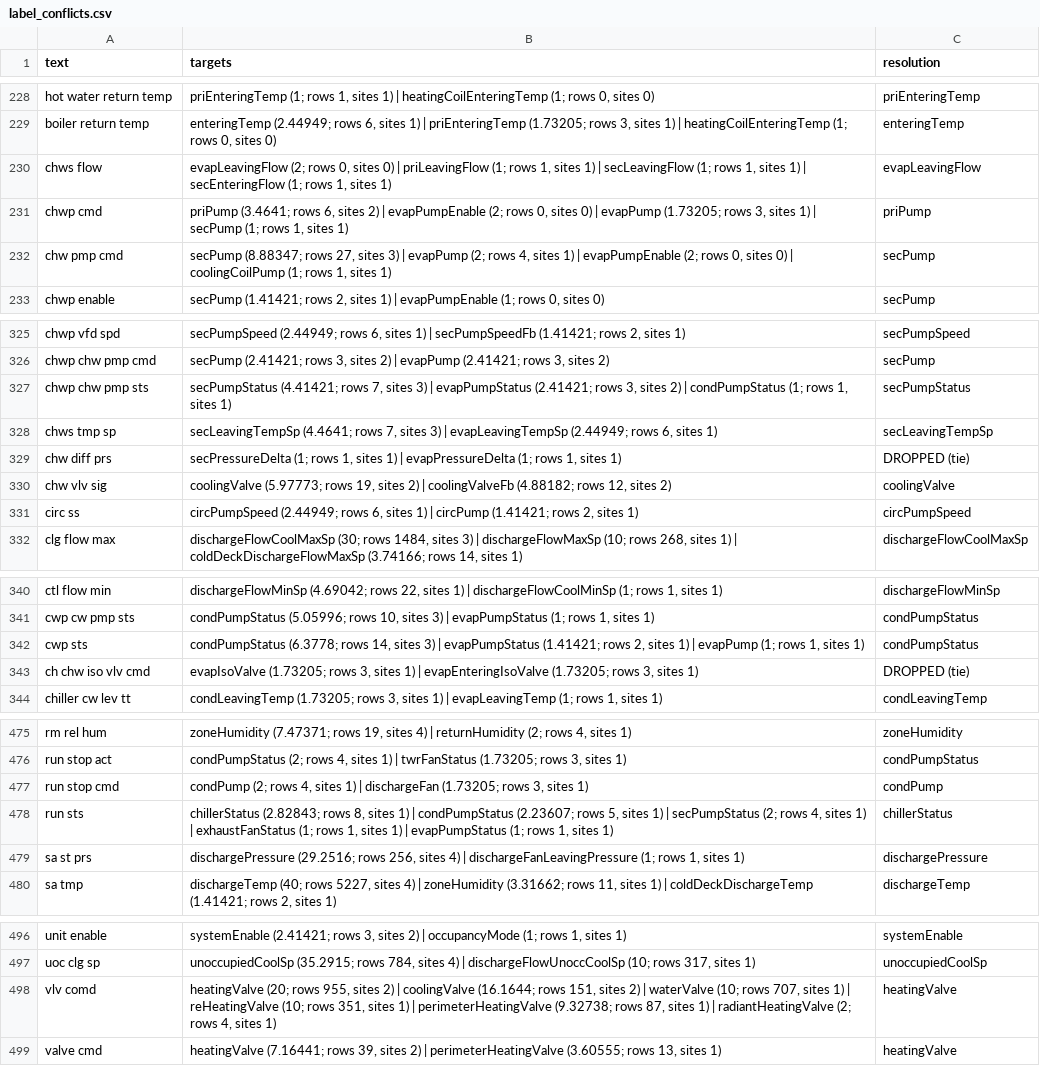
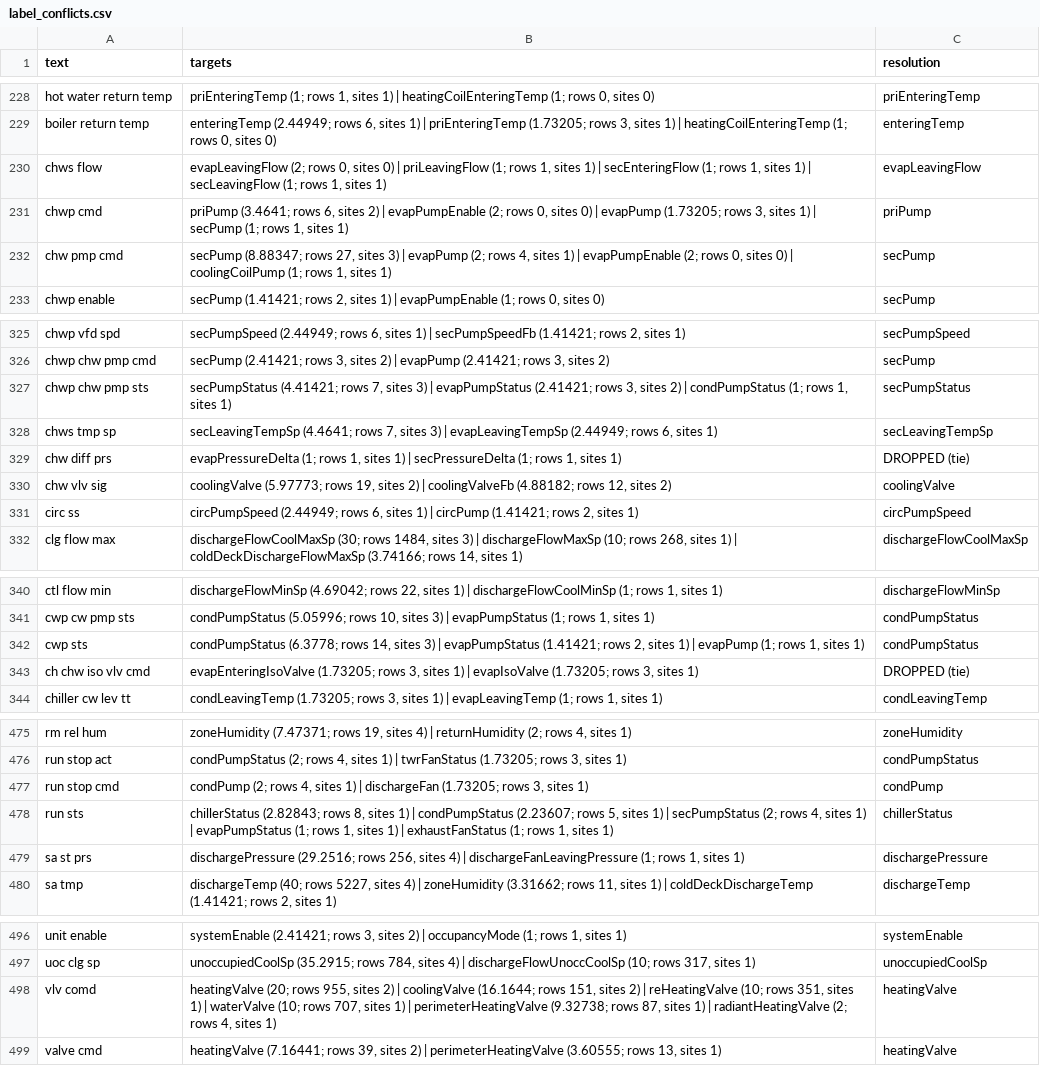
Before and after one commit to RyIot3329/roberta-actions-modal, a CSV file: data/label_conflicts.csv, drawn as a sheet; only a part is shown, gaps mark what is left out; the diff covers the shown part only.

```diff
--- a/data/label_conflicts.csv
+++ b/data/label_conflicts.csv
@@ -229,3 +229,3 @@ hot water return temp,"priEnteringTemp (1; rows 1, sites 1) | heatingCoilEnterin
 boiler return temp,"enteringTemp (2.44949; rows 6, sites 1) | priEnteringTemp (1.73205; rows 3, sites 1) | heatingCoilEnteringTemp (1; rows 0, sites 0)",enteringTemp
-chws flow,"evapLeavingFlow (2; rows 0, sites 0) | priLeavingFlow (1; rows 1, sites 1) | secLeavingFlow (1; rows 1, sites 1) | secEnteringFlow (1; rows 1, sites 1)",evapLeavingFlow
+chws flow,"evapLeavingFlow (2; rows 0, sites 0) | priLeavingFlow (1; rows 1, sites 1) | secEnteringFlow (1; rows 1, sites 1) | secLeavingFlow (1; rows 1, sites 1)",evapLeavingFlow
 chwp cmd,"priPump (3.4641; rows 6, sites 2) | evapPumpEnable (2; rows 0, sites 0) | evapPump (1.73205; rows 3, sites 1) | secPump (1; rows 1, sites 1)",priPump
@@ -328,3 +328,3 @@ chwp chw pmp sts,"secPumpStatus (4.41421; rows 7, sites 3) | evapPumpStatus (2.4
 chws tmp sp,"secLeavingTempSp (4.4641; rows 7, sites 3) | evapLeavingTempSp (2.44949; rows 6, sites 1)",secLeavingTempSp
-chw diff prs,"secPressureDelta (1; rows 1, sites 1) | evapPressureDelta (1; rows 1, sites 1)",DROPPED (tie)
+chw diff prs,"evapPressureDelta (1; rows 1, sites 1) | secPressureDelta (1; rows 1, sites 1)",DROPPED (tie)
 chw vlv sig,"coolingValve (5.97773; rows 19, sites 2) | coolingValveFb (4.88182; rows 12, sites 2)",coolingValve
@@ -342,3 +342,3 @@ cwp cw pmp sts,"condPumpStatus (5.05996; rows 10, sites 3) | evapPumpStatus (1;
 cwp sts,"condPumpStatus (6.3778; rows 14, sites 3) | evapPumpStatus (1.41421; rows 2, sites 1) | evapPump (1; rows 1, sites 1)",condPumpStatus
-ch chw iso vlv cmd,"evapIsoValve (1.73205; rows 3, sites 1) | evapEnteringIsoValve (1.73205; rows 3, sites 1)",DROPPED (tie)
+ch chw iso vlv cmd,"evapEnteringIsoValve (1.73205; rows 3, sites 1) | evapIsoValve (1.73205; rows 3, sites 1)",DROPPED (tie)
 chiller cw lev tt,"condLeavingTemp (1.73205; rows 3, sites 1) | evapLeavingTemp (1; rows 1, sites 1)",condLeavingTemp
@@ -477,3 +477,3 @@ run stop act,"condPumpStatus (2; rows 4, sites 1) | twrFanStatus (1.73205; rows
 run stop cmd,"condPump (2; rows 4, sites 1) | dischargeFan (1.73205; rows 3, sites 1)",condPump
-run sts,"chillerStatus (2.82843; rows 8, sites 1) | condPumpStatus (2.23607; rows 5, sites 1) | secPumpStatus (2; rows 4, sites 1) | exhaustFanStatus (1; rows 1, sites 1) | evapPumpStatus (1; rows 1, sites 1)",chillerStatus
+run sts,"chillerStatus (2.82843; rows 8, sites 1) | condPumpStatus (2.23607; rows 5, sites 1) | secPumpStatus (2; rows 4, sites 1) | evapPumpStatus (1; rows 1, sites 1) | exhaustFanStatus (1; rows 1, sites 1)",chillerStatus
 sa st prs,"dischargePressure (29.2516; rows 256, sites 4) | dischargeFanLeavingPressure (1; rows 1, sites 1)",dischargePressure
@@ -497,3 +497,3 @@ unit enable,"systemEnable (2.41421; rows 3, sites 2) | occupancyMode (1; rows 1,
 uoc clg sp,"unoccupiedCoolSp (35.2915; rows 784, sites 4) | dischargeFlowUnoccCoolSp (10; rows 317, sites 1)",unoccupiedCoolSp
-vlv comd,"heatingValve (20; rows 955, sites 2) | coolingValve (16.1644; rows 151, sites 2) | waterValve (10; rows 707, sites 1) | reHeatingValve (10; rows 351, sites 1) | perimeterHeatingValve (9.32738; rows 87, sites 1) | radiantHeatingValve (2; rows 4, sites 1)",heatingValve
+vlv comd,"heatingValve (20; rows 955, sites 2) | coolingValve (16.1644; rows 151, sites 2) | reHeatingValve (10; rows 351, sites 1) | waterValve (10; rows 707, sites 1) | perimeterHeatingValve (9.32738; rows 87, sites 1) | radiantHeatingValve (2; rows 4, sites 1)",heatingValve
 valve cmd,"heatingValve (7.16441; rows 39, sites 2) | perimeterHeatingValve (3.60555; rows 13, sites 1)",heatingValve
```
Also changed, not shown: 27 edited cells elsewhere in this file, 6 other files.
